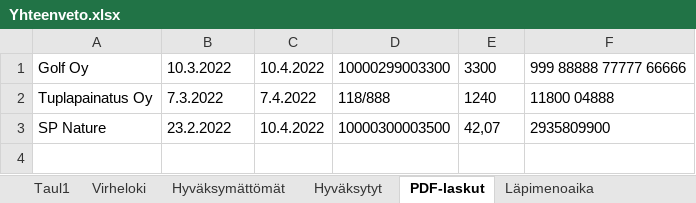
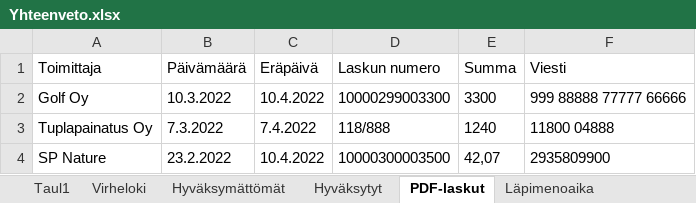
Before and after one commit to jerekuo/robo, an Excel workbook: outputData/Yhteenveto.xlsx, sheet PDF-laskut, drawn as a sheet; values as stored, in another font and other column widths than the file's, no borders; the diff names each change by its address in the sheet, - before the commit and + after, or states it on an @@ line.

```diff
--- a/outputData/Yhteenveto.xlsx (sheet PDF-laskut)
+++ b/outputData/Yhteenveto.xlsx (sheet PDF-laskut)
+row 1: Toimittaja | Päivämäärä | Eräpäivä | Laskun numero | Summa | Viesti
```
Also changed, not shown: sheet Virheloki, sheet Hyväksytyt, sheet Hyväksymättömät, sheet Taul1.
